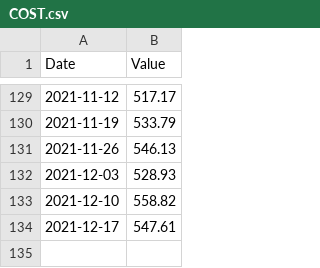
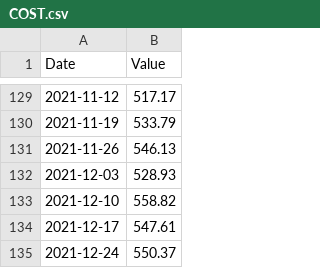
Before and after one commit to FrancisGrignon/invest, a CSV file: src/Web/Invest.MVC/Data/COST.csv, drawn as a sheet; only a part is shown, gaps mark what is left out; the diff names each change by its address in the sheet, - before the commit and + after, or states it on an @@ line.

```diff
--- a/src/Web/Invest.MVC/Data/COST.csv
+++ b/src/Web/Invest.MVC/Data/COST.csv
+row 135: 2021-12-24 | 550.37
```
Also changed, not shown: src/Web/Invest.MVC/Data/GOOGL.csv, src/Web/Invest.MVC/Data/L.csv, 12 other files.
